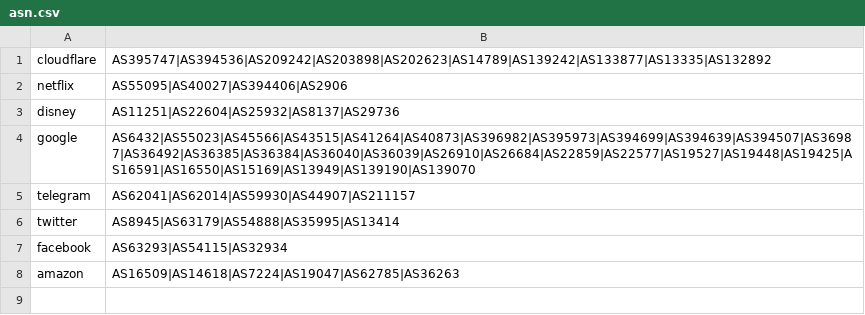
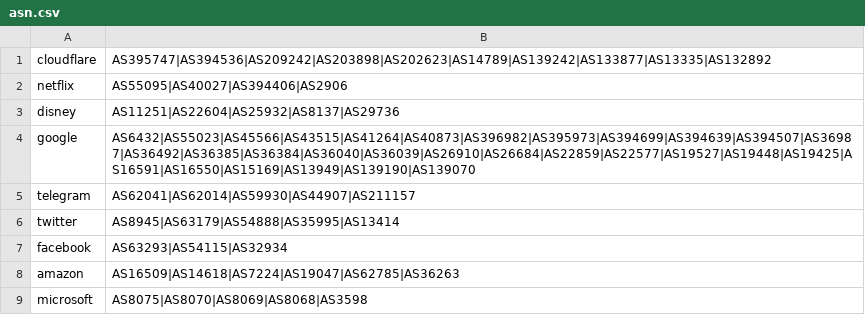
Before and after one commit to ninepeach/geoip, a CSV file: asn.csv, drawn as a sheet.

```diff
--- a/asn.csv
+++ b/asn.csv
@@ -8 +8,2 @@ facebook,AS63293|AS54115|AS32934
 amazon,AS16509|AS14618|AS7224|AS19047|AS62785|AS36263
+microsoft,AS8075|AS8070|AS8069|AS8068|AS3598
```
Also changed, not shown: 29 other files.
